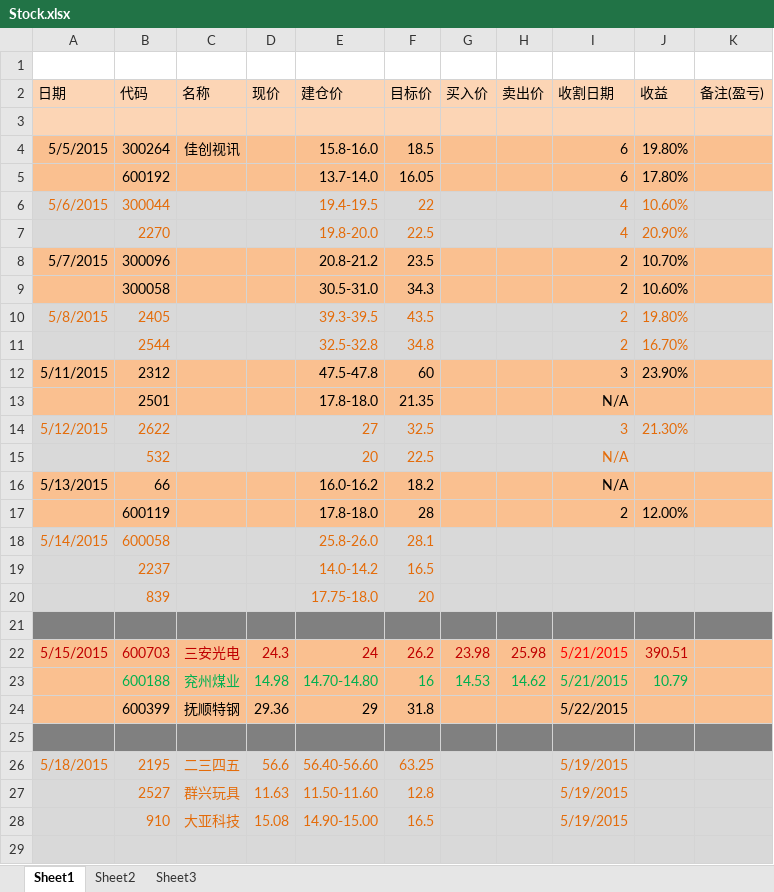
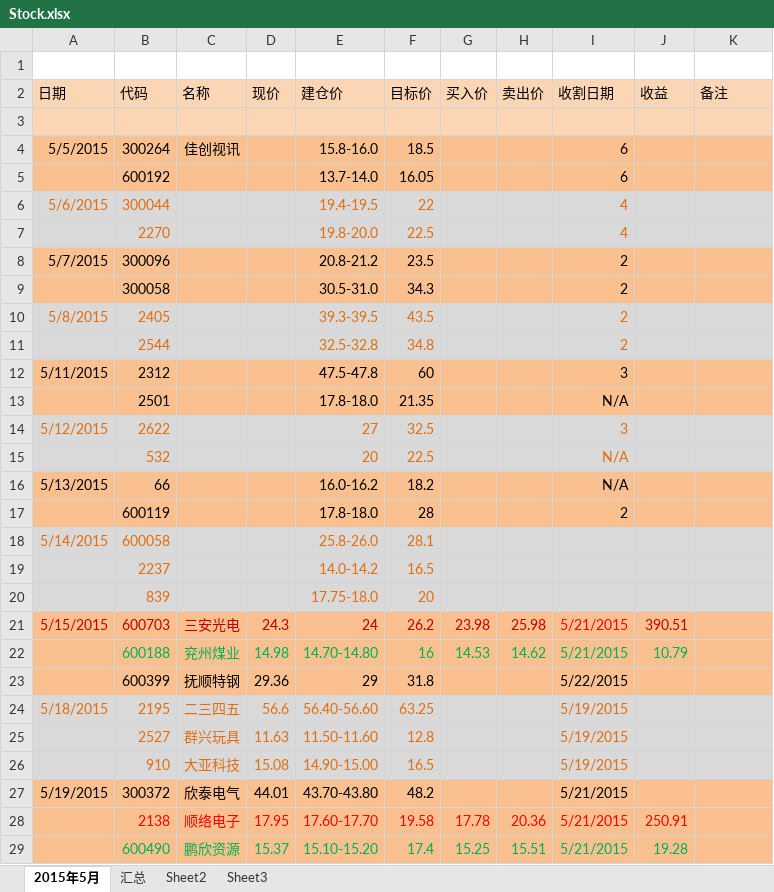
Before and after one commit to snower0428/Stock, an Excel workbook: Stock.xlsx, sheet 2015年5月, drawn as a sheet; only a part is shown; the shorter side is filled out with more unchanged rows; values as stored, in another font and other column widths than the file's, no borders; the diff covers the shown part only; the diff names each change by its address in the sheet, - before the commit and + after, or states it on an @@ line.

Commit message:
update 2015/05/25

```diff
--- a/Stock.xlsx (sheet 2015年5月)
+++ b/Stock.xlsx (sheet 2015年5月)
-sheet tab: Sheet1
+sheet tab: 2015年5月
+sheet tab: 汇总
-K2: 备注(盈亏)
+K2: 备注
-J4 (收益): 19.80%
+J4 (收益): (empty)
-J5 (收益): 17.80%
+J5 (收益): (empty)
-J6 (收益): 10.60%
+J6 (收益): (empty)
-J7 (收益): 20.90%
+J7 (收益): (empty)
-J8 (收益): 10.70%
+J8 (收益): (empty)
-J9 (收益): 10.60%
+J9 (收益): (empty)
-J10 (收益): 19.80%
+J10 (收益): (empty)
-J11 (收益): 16.70%
+J11 (收益): (empty)
-J12 (收益): 23.90%
+J12 (收益): (empty)
-J14 (收益): 21.30%
+J14 (收益): (empty)
-J17 (收益): 12.00%
+J17 (收益): (empty)
-row 21: (empty)
-row 25: (empty)
-row 29: (empty)
```
Also changed, not shown: 4 removed rows, 5 edited cells and cell formats elsewhere in this sheet.
